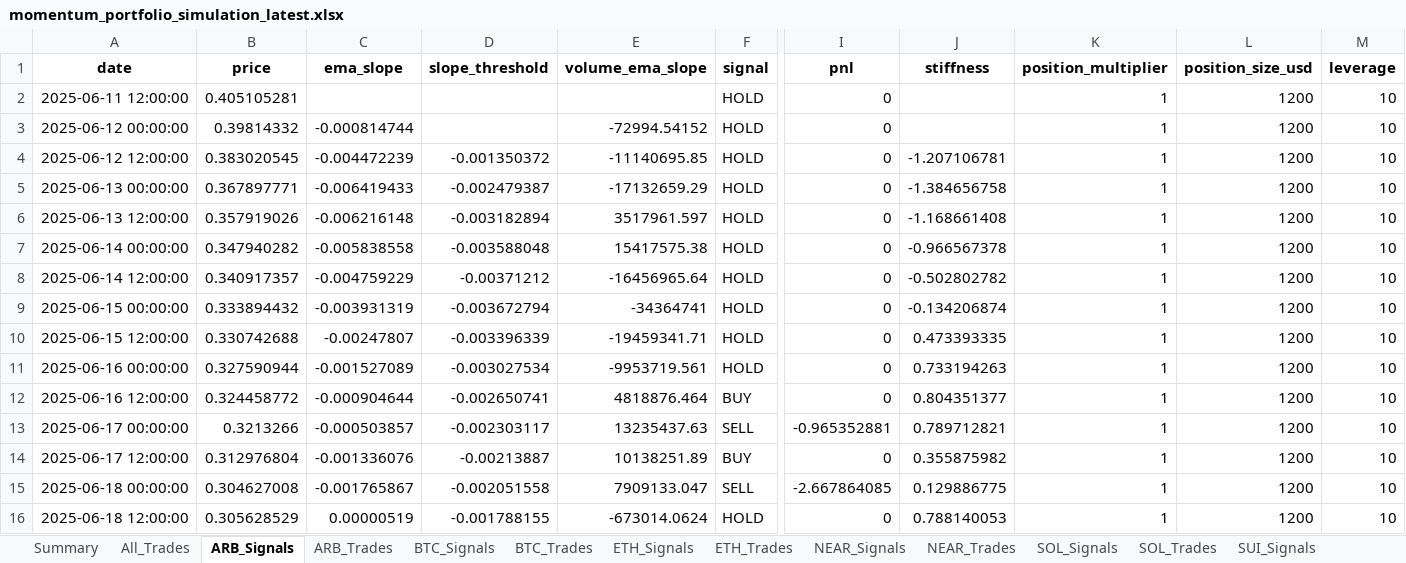
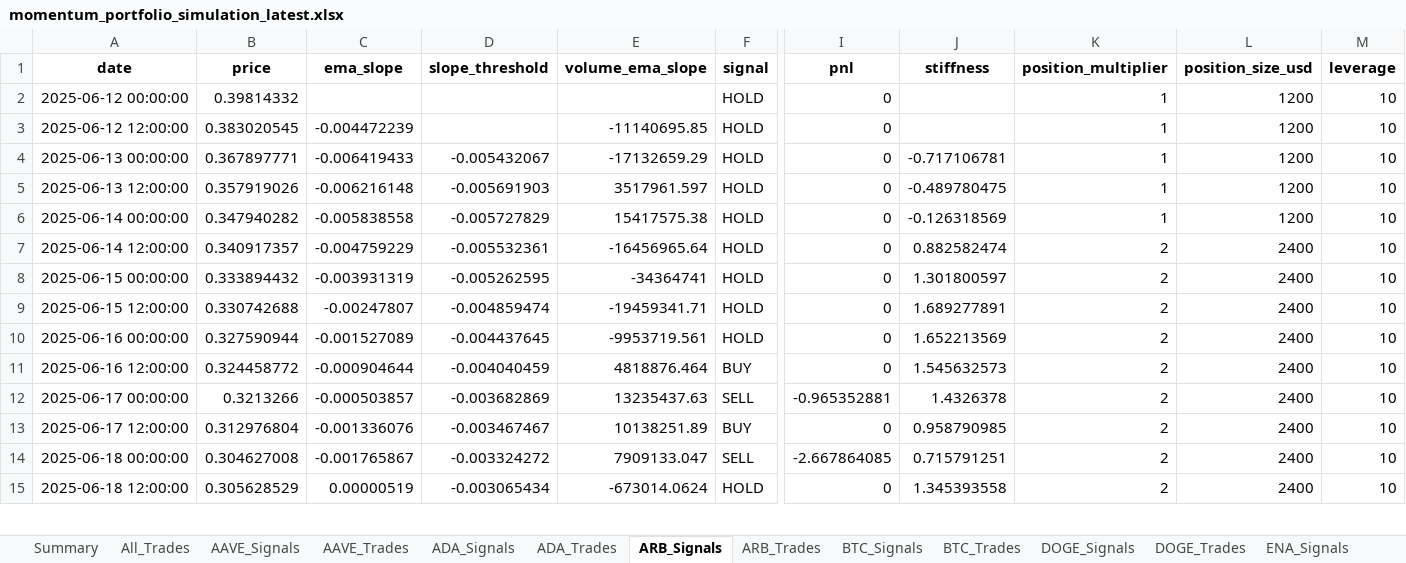
Before and after one commit to davidoguarin/Momentum-EMA_Differentials, an Excel workbook: results/momentum_portfolio_simulation_latest.xlsx, sheet ARB_Signals, drawn as a sheet; only a part is shown, gaps mark what is left out; values as stored, in another font and other column widths than the file's, no borders; removed rows and columns are numbered as before the commit, all else as after; rows hold the shown columns only; the diff covers the shown part only; the diff names each change by its address in the sheet, - before the commit and + after, or states it on an @@ line.

```diff
--- a/results/momentum_portfolio_simulation_latest.xlsx (sheet ARB_Signals)
+++ b/results/momentum_portfolio_simulation_latest.xlsx (sheet ARB_Signals)
+sheet tab: AAVE_Signals
+sheet tab: AAVE_Trades
+sheet tab: ADA_Signals
+sheet tab: ADA_Trades
+sheet tab: DOGE_Signals
+sheet tab: DOGE_Trades
+sheet tab: ENA_Signals
-row 2: 2025-06-11 12:00:00 | 0.405105281 |  |  |  | HOLD | 0 |  | 1 | 1200 | 10
-C2 (ema_slope): -0.000814744
+C2 (ema_slope): (empty)
-E2 (volume_ema_slope): -72994.54152
+E2 (volume_ema_slope): (empty)
-D3 (slope_threshold): -0.001350372
+D3 (slope_threshold): (empty)
-J3 (stiffness): -1.207106781
+J3 (stiffness): (empty)
-D4 (slope_threshold): -0.002479387
+D4 (slope_threshold): -0.005432067
-J4 (stiffness): -1.384656758
+J4 (stiffness): -0.717106781
-D5 (slope_threshold): -0.003182894
+D5 (slope_threshold): -0.005691903
-J5 (stiffness): -1.168661408
+J5 (stiffness): -0.489780475
-D6 (slope_threshold): -0.003588048
+D6 (slope_threshold): -0.005727829
-J6 (stiffness): -0.966567378
+J6 (stiffness): -0.126318569
-D7 (slope_threshold): -0.00371212
+D7 (slope_threshold): -0.005532361
-J7 (stiffness): -0.502802782
+J7 (stiffness): 0.882582474
-K7:K15 (position_multiplier): 1
+K7:K15 (position_multiplier): 2
-L7:L15 (position_size_usd): 1200
+L7:L15 (position_size_usd): 2400
-D8 (slope_threshold): -0.003672794
+D8 (slope_threshold): -0.005262595
-J8 (stiffness): -0.134206874
+J8 (stiffness): 1.301800597
-D9 (slope_threshold): -0.003396339
+D9 (slope_threshold): -0.004859474
-J9 (stiffness): 0.473393335
+J9 (stiffness): 1.689277891
-D10 (slope_threshold): -0.003027534
+D10 (slope_threshold): -0.004437645
-J10 (stiffness): 0.733194263
+J10 (stiffness): 1.652213569
-D11 (slope_threshold): -0.002650741
+D11 (slope_threshold): -0.004040459
-J11 (stiffness): 0.804351377
+J11 (stiffness): 1.545632573
-D12 (slope_threshold): -0.002303117
+D12 (slope_threshold): -0.003682869
-J12 (stiffness): 0.789712821
+J12 (stiffness): 1.4326378
-D13 (slope_threshold): -0.00213887
+D13 (slope_threshold): -0.003467467
-J13 (stiffness): 0.355875982
+J13 (stiffness): 0.958790985
-D14 (slope_threshold): -0.002051558
+D14 (slope_threshold): -0.003324272
-J14 (stiffness): 0.129886775
+J14 (stiffness): 0.715791251
-D15 (slope_threshold): -0.001788155
+D15 (slope_threshold): -0.003065434
-J15 (stiffness): 0.788140053
+J15 (stiffness): 1.345393558
```
Also changed, not shown: 1 added row and 507 edited cells elsewhere in this sheet, sheet All_Trades, sheet SOL_Signals, sheet XRP_Signals, sheet BTC_Signals, sheet NEAR_Signals, sheet SUI_Signals, 11 more sheets, other sheet tabs, results/real_trading_log.xlsx, 4 other files.
